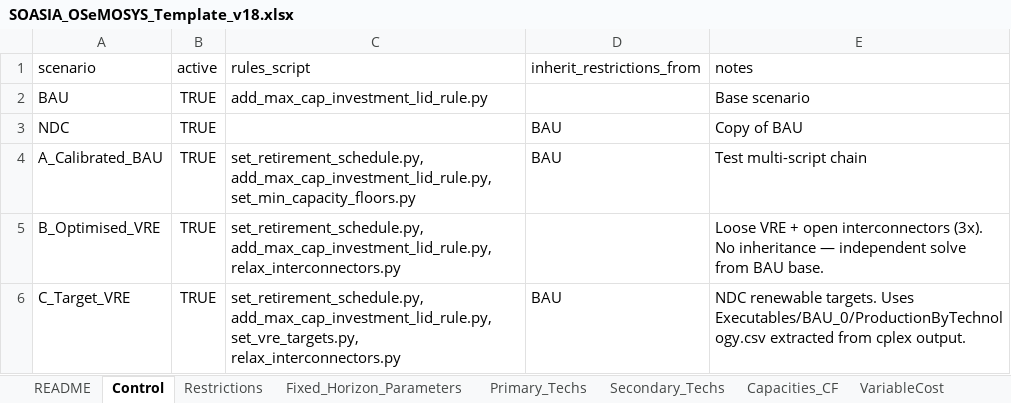
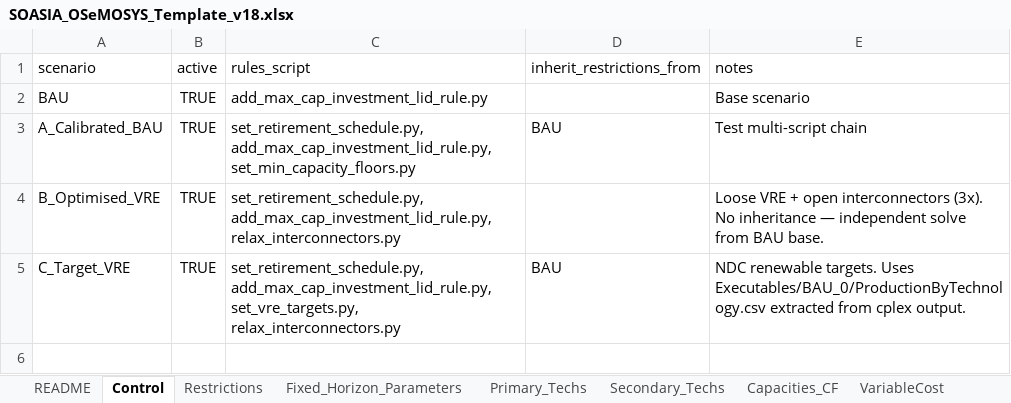
Before and after one commit to Climate-Lead-Group/OSTRAM, an Excel workbook: t1_confection/A3_process/SOASIA_OSeMOSYS_Template_v18.xlsx, sheet Control, drawn as a sheet; values as stored, in another font and other column widths than the file's, no borders; the diff names each change by its address in the sheet, - before the commit and + after, or states it on an @@ line.

Commit message:
Elimina escenario NDC del Control sheet (era ejemplo de Luis)

```diff
--- a/t1_confection/A3_process/SOASIA_OSeMOSYS_Template_v18.xlsx (sheet Control)
+++ b/t1_confection/A3_process/SOASIA_OSeMOSYS_Template_v18.xlsx (sheet Control)
-row 3: NDC | TRUE |  | BAU | Copy of BAU
```
